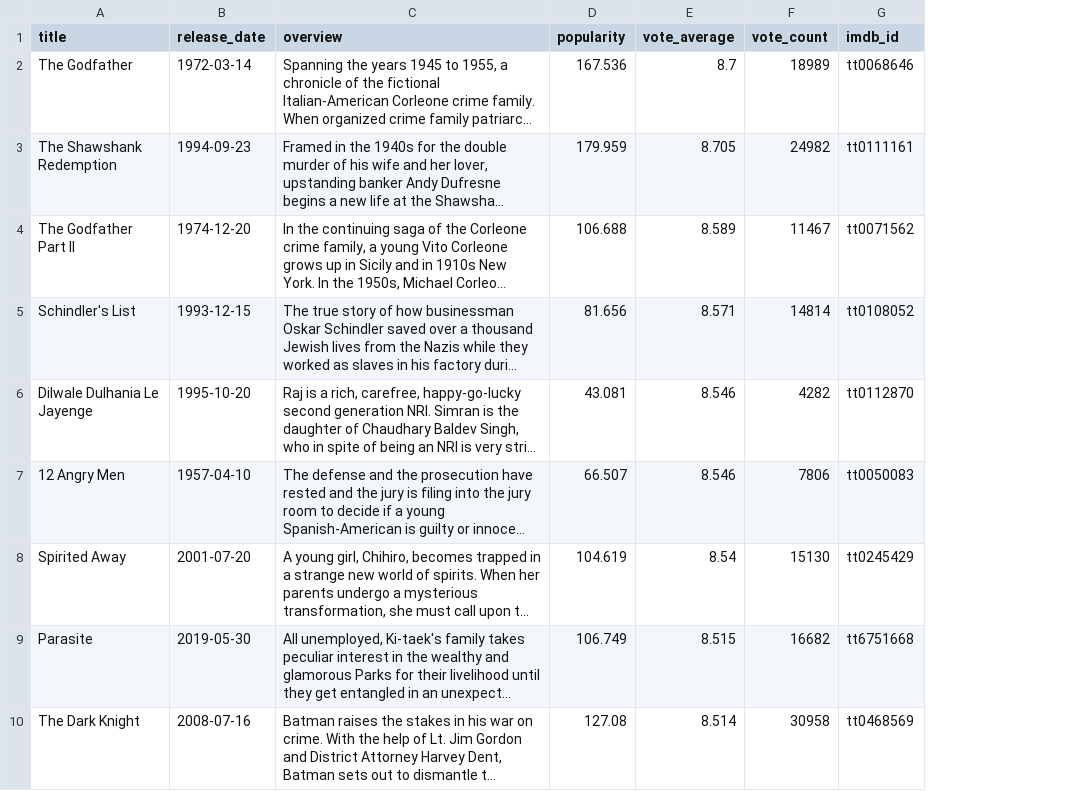
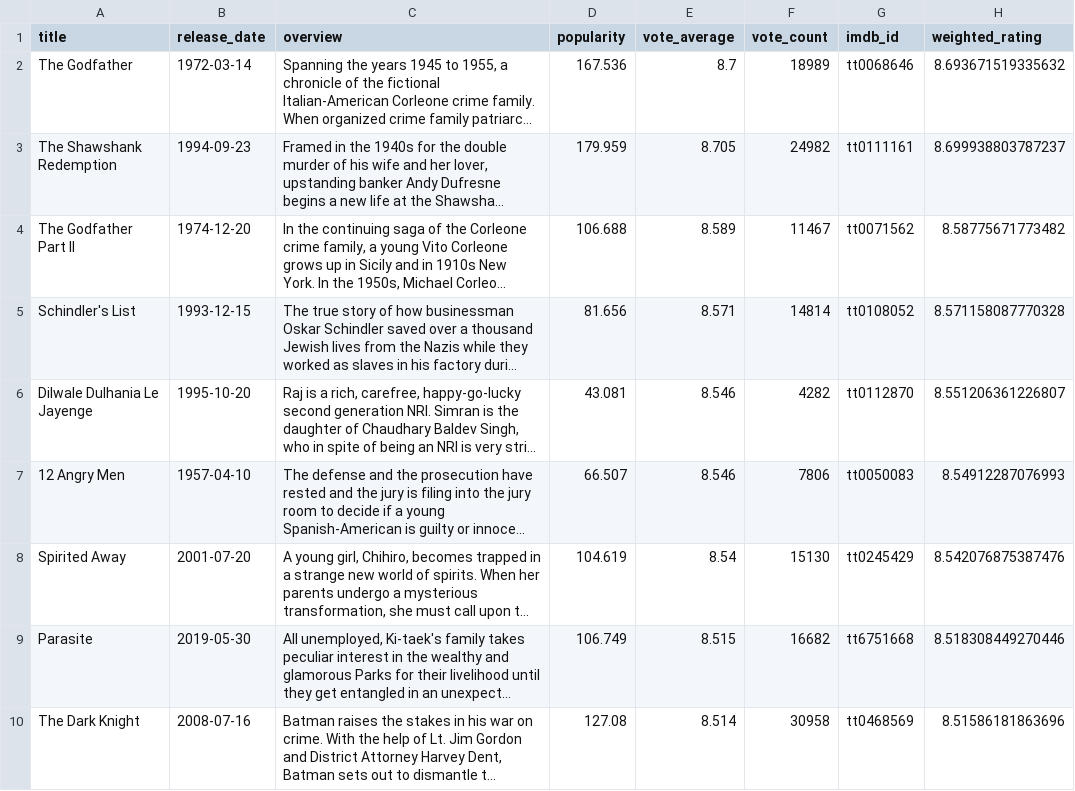
Before and after one commit to mailbau/IMDb-Movie-Analysis, a CSV file: etl/movie_data_transformed.csv, drawn as a sheet; only a part is shown; long unchanged cells end in …; the diff names each change by its address in the sheet, - before the commit and + after, or states it on an @@ line.

```diff
--- a/etl/movie_data_transformed.csv
+++ b/etl/movie_data_transformed.csv
+column H (weighted_rating), rows 2-10: 8.693671519335632 | 8.699938803787237 | 8.58775671773482 | 8.571158087770328 | 8.551206361226807 | 8.54912287076993 | 8.542076875387476 | 8.518308449270446 | 8.51586181863696
```
Also changed, not shown: 1 other file.
